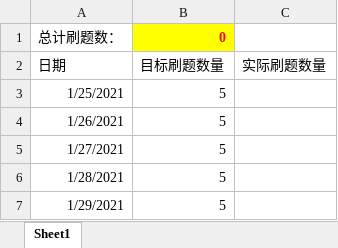
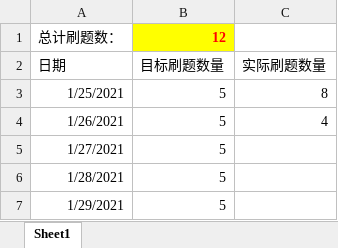
Before and after one commit to DanteIoVeYou/DataStructure, an Excel workbook: Leetcode/Plan.xlsx, sheet Sheet1, drawn as a sheet; only a part is shown; values as stored, in another font and other column widths than the file's, no borders; the diff names each change by its address in the sheet, - before the commit and + after, or states it on an @@ line.

Commit message:
2022/1/27

```diff
--- a/Leetcode/Plan.xlsx (sheet Sheet1)
+++ b/Leetcode/Plan.xlsx (sheet Sheet1)
-B1: 0
+B1: 12
-C3: (empty)
+C3: 8
-C4: (empty)
+C4: 4
```
